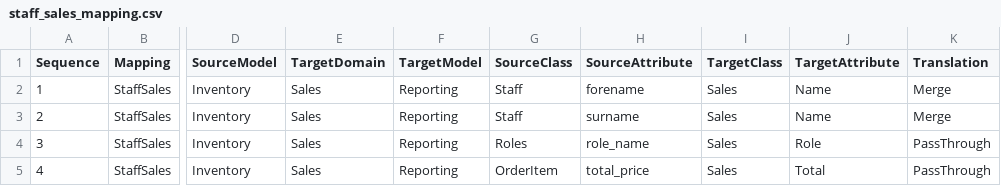
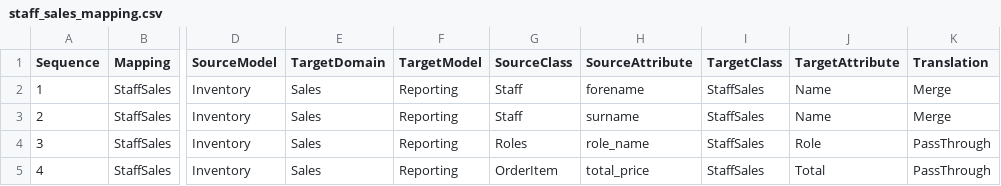
Before and after one commit to MrTomKimber/datamodels, a CSV file: sample/staff_sales_mapping.csv, drawn as a sheet; only a part is shown, gaps mark what is left out; the diff names each change by its address in the sheet, - before the commit and + after, or states it on an @@ line.

```diff
--- a/sample/staff_sales_mapping.csv
+++ b/sample/staff_sales_mapping.csv
-I2:I5 (TargetClass): Sales
+I2:I5 (TargetClass): StaffSales
```
Also changed, not shown: 6 other files.
